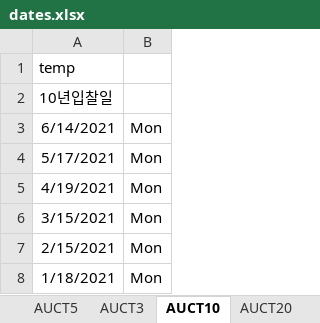
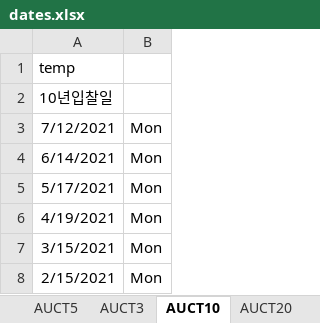
Before and after one commit to jae-min-park/kbsecurities, an Excel workbook: dev/case_project/dates.xlsx, sheet AUCT10, drawn as a sheet; only a part is shown; the shorter side is filled out with more unchanged rows; values as stored, in another font and other column widths than the file's, no borders; the diff names each change by its address in the sheet, - before the commit and + after, or states it on an @@ line.

```diff
--- a/dev/case_project/dates.xlsx (sheet AUCT10)
+++ b/dev/case_project/dates.xlsx (sheet AUCT10)
+row 3: 7/12/2021 | Mon
```
Also changed, not shown: sheet BOKMPC, sheet AUCT5, sheet BOKMPC_ALL, 4 other files.
